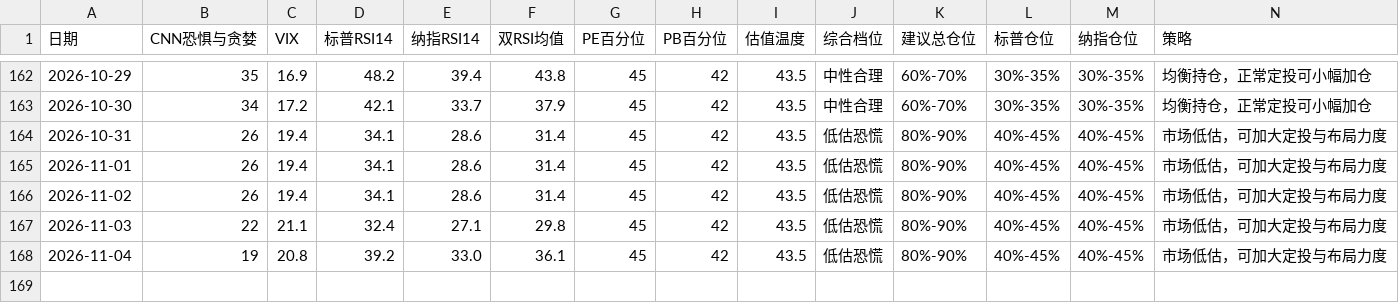
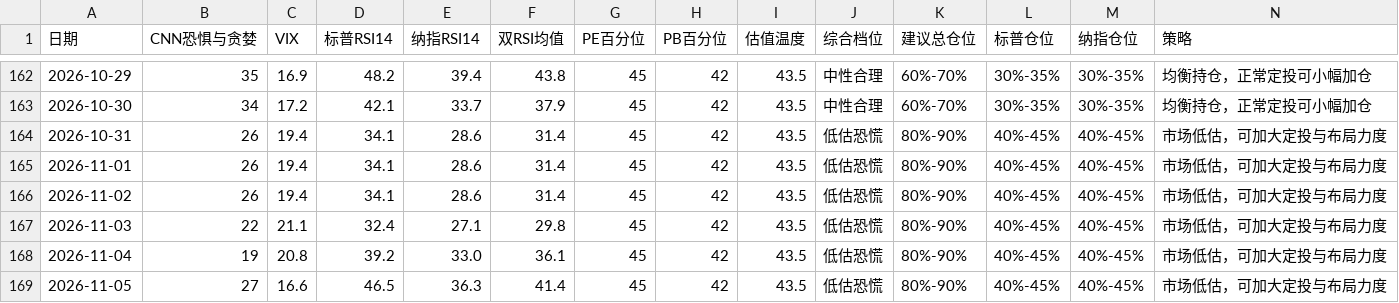
Before and after one commit to zysj8/investment-monitor, a CSV file: data.csv, drawn as a sheet; only a part is shown, gaps mark what is left out.

```diff
--- a/data.csv
+++ b/data.csv
@@ -168 +168,2 @@
 2026-11-04,19,20.8,39.2,33.0,36.1,45,42,43.5,低估恐慌,80%-90%,40%-45%,40%-45%,市场低估，可加大定投与布局力度
+2026-11-05,27,16.6,46.5,36.3,41.4,45,42,43.5,低估恐慌,80%-90%,40%-45%,40%-45%,市场低估，可加大定投与布局力度
```
Also changed, not shown: 2 other files.
